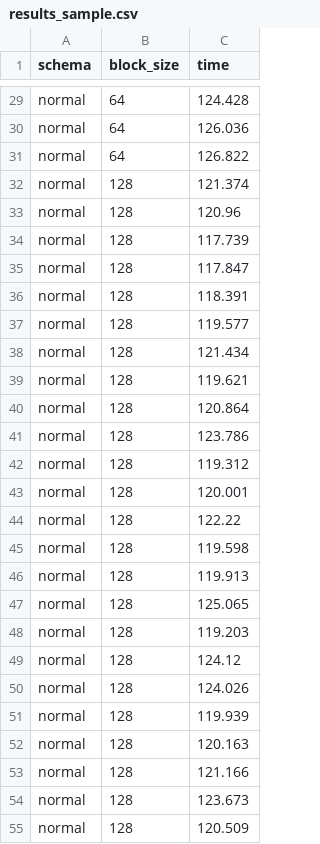
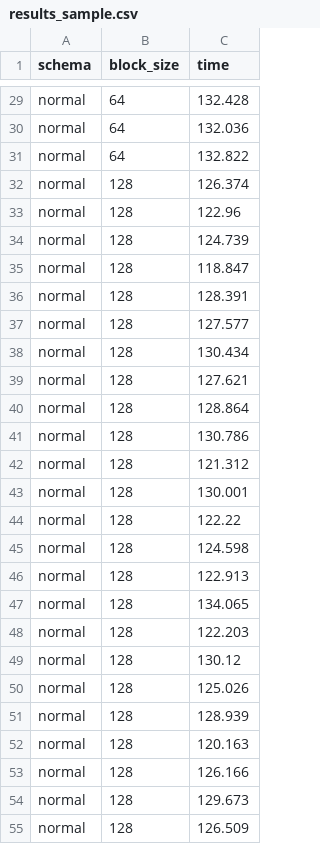
Before and after one commit to sjmiller8182/Warehousing-Stock-Tweet-Data, a CSV file: results_analysis/results_sample.csv, drawn as a sheet; only a part is shown, gaps mark what is left out; the diff covers the shown part only; the diff names each change by its address in the sheet, - before the commit and + after, or states it on an @@ line.

```diff
--- a/results_analysis/results_sample.csv
+++ b/results_analysis/results_sample.csv
-C29 (time): 124.428
+C29 (time): 132.428
-C30 (time): 126.036
+C30 (time): 132.036
-C31 (time): 126.822
+C31 (time): 132.822
-C32 (time): 121.374
+C32 (time): 126.374
-C33 (time): 120.96
+C33 (time): 122.96
-C34 (time): 117.739
+C34 (time): 124.739
-C35 (time): 117.847
+C35 (time): 118.847
-C36 (time): 118.391
+C36 (time): 128.391
-C37 (time): 119.577
+C37 (time): 127.577
-C38 (time): 121.434
+C38 (time): 130.434
-C39 (time): 119.621
+C39 (time): 127.621
-C40 (time): 120.864
+C40 (time): 128.864
-C41 (time): 123.786
+C41 (time): 130.786
-C42 (time): 119.312
+C42 (time): 121.312
-C43 (time): 120.001
+C43 (time): 130.001
-C45 (time): 119.598
+C45 (time): 124.598
-C46 (time): 119.913
+C46 (time): 122.913
-C47 (time): 125.065
+C47 (time): 134.065
-C48 (time): 119.203
+C48 (time): 122.203
-C49 (time): 124.12
+C49 (time): 130.12
-C50 (time): 124.026
+C50 (time): 125.026
-C51 (time): 119.939
+C51 (time): 128.939
-C53 (time): 121.166
+C53 (time): 126.166
-C54 (time): 123.673
+C54 (time): 129.673
-C55 (time): 120.509
+C55 (time): 126.509
```
Also changed, not shown: 55 edited cells elsewhere in this file, 1 other file.
